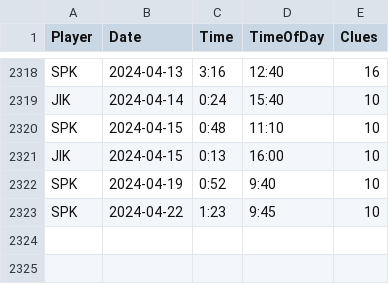
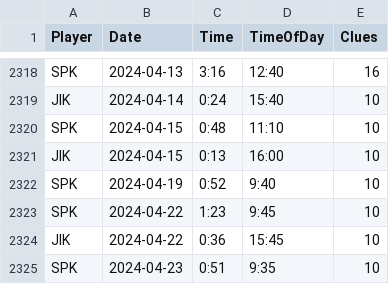
Before and after one commit to spkaluzny/nyt_mini_crossword, a CSV file: data/nyt.csv, drawn as a sheet; only a part is shown, gaps mark what is left out.

Commit message:
Added new observations

```diff
--- a/data/nyt.csv
+++ b/data/nyt.csv
@@ -2323 +2323,3 @@ SPK,2024-04-19,0:52,9:40,10
 SPK,2024-04-22,1:23,9:45,10
+JIK,2024-04-22,0:36,15:45,10
+SPK,2024-04-23,0:51,9:35,10
```
